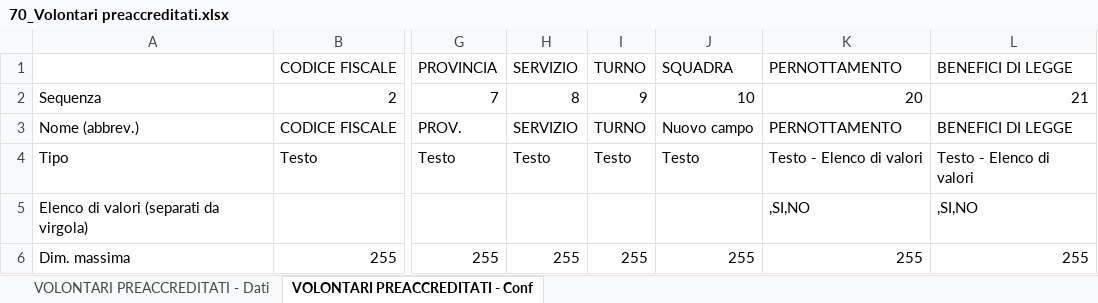
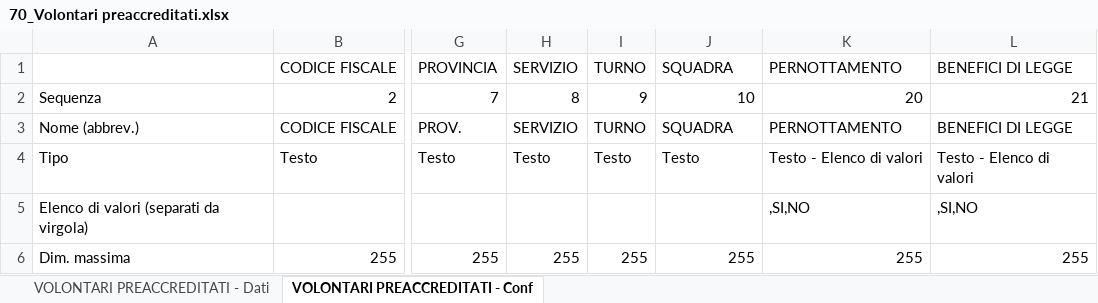
Before and after one commit to linkingtechnologies/camila-php-framework-app-plugin-segreteria-campo, an Excel workbook: tables/xls/it/70_Volontari preaccreditati.xlsx, sheet VOLONTARI PREACCREDITATI - Conf, drawn as a sheet; only a part is shown, gaps mark what is left out; values as stored, in another font and other column widths than the file's, no borders; the diff names each change by its address in the sheet, - before the commit and + after, or states it on an @@ line.

```diff
--- a/tables/xls/it/70_Volontari preaccreditati.xlsx (sheet VOLONTARI PREACCREDITATI - Conf)
+++ b/tables/xls/it/70_Volontari preaccreditati.xlsx (sheet VOLONTARI PREACCREDITATI - Conf)
-J3: Nuovo campo
+J3: SQUADRA
```
Also changed, not shown: 6 other files.
